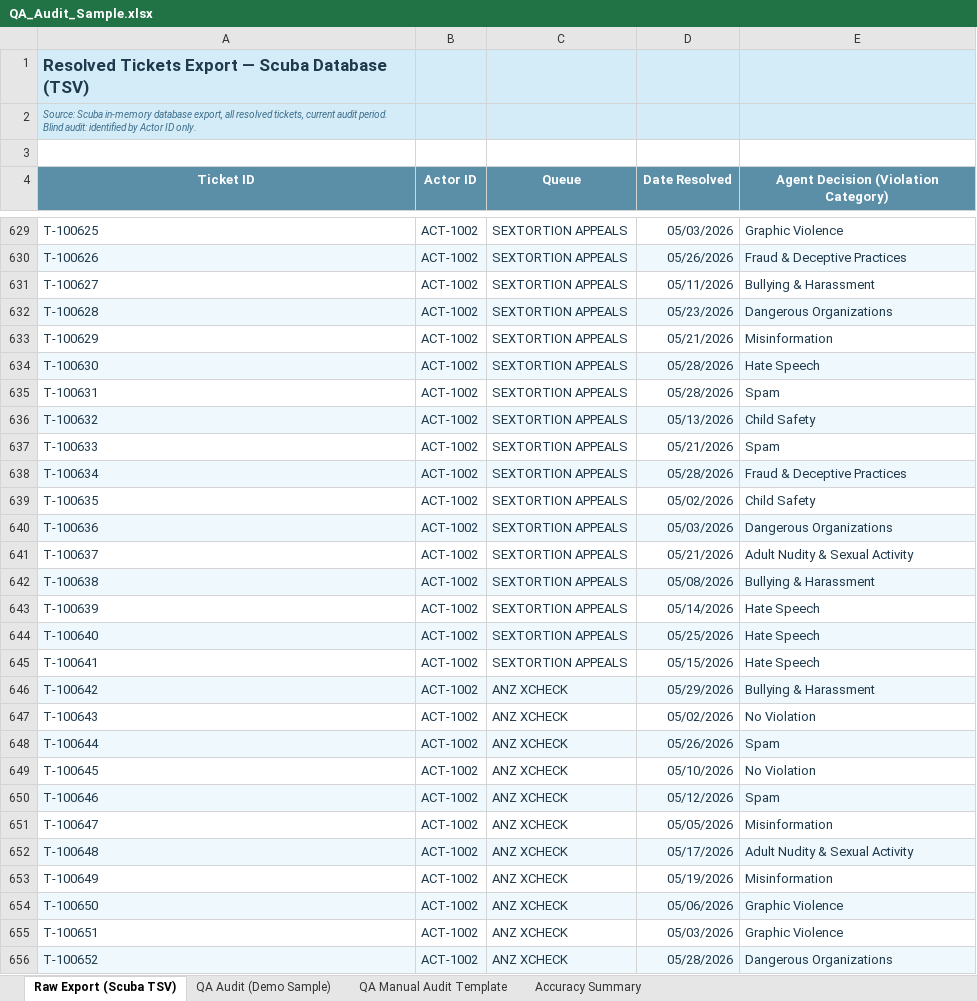
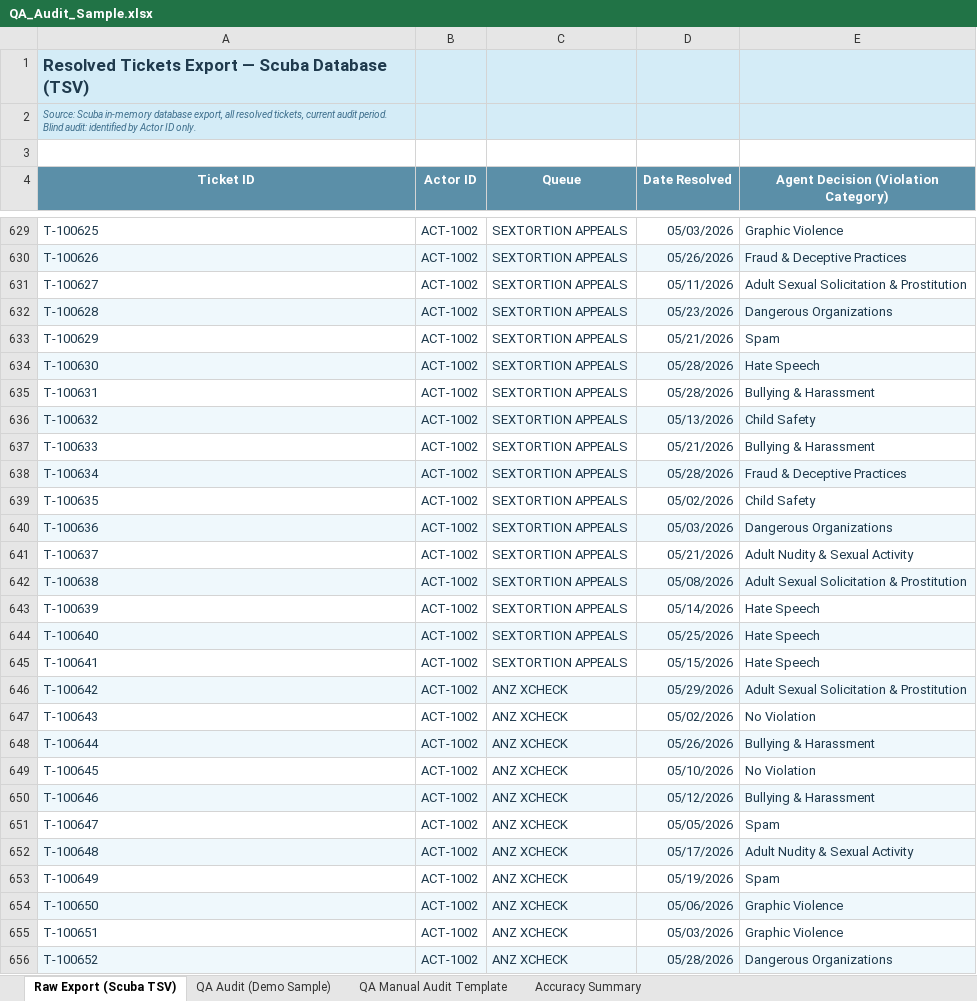
Before and after one commit to keesbraga/about, an Excel workbook: QA_Audit_Sample.xlsx, sheet Raw Export (Scuba TSV), drawn as a sheet; only a part is shown, gaps mark what is left out; values as stored, in another font and other column widths than the file's, no borders; the diff covers the shown part only; the diff names each change by its address in the sheet, - before the commit and + after, or states it on an @@ line.

Commit message:
Remove Misinformation policy, add sample QA notes for flagged errors

```diff
--- a/QA_Audit_Sample.xlsx (sheet Raw Export (Scuba TSV))
+++ b/QA_Audit_Sample.xlsx (sheet Raw Export (Scuba TSV))
-E631: Bullying & Harassment
+E631: Adult Sexual Solicitation & Prostitution
-E633: Misinformation
+E633: Spam
-E635: Spam
+E635: Bullying & Harassment
-E637: Spam
+E637: Bullying & Harassment
-E642: Bullying & Harassment
+E642: Adult Sexual Solicitation & Prostitution
-E646: Bullying & Harassment
+E646: Adult Sexual Solicitation & Prostitution
-E648: Spam
+E648: Bullying & Harassment
-E650: Spam
+E650: Bullying & Harassment
-E651: Misinformation
+E651: Spam
-E653: Misinformation
+E653: Spam
```
Also changed, not shown: 429 edited cells elsewhere in this sheet, sheet QA Audit (Demo Sample).
